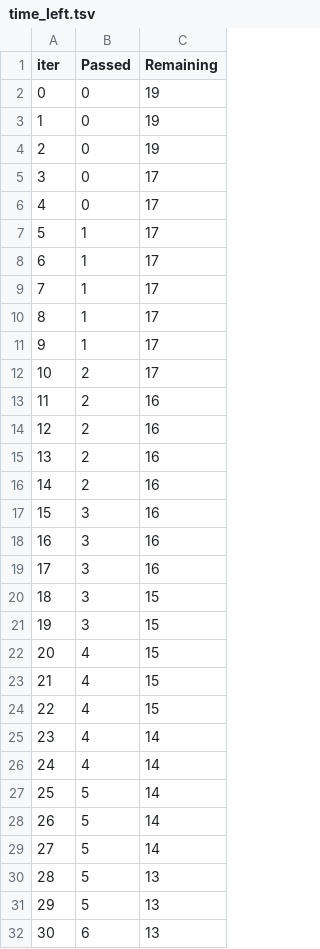
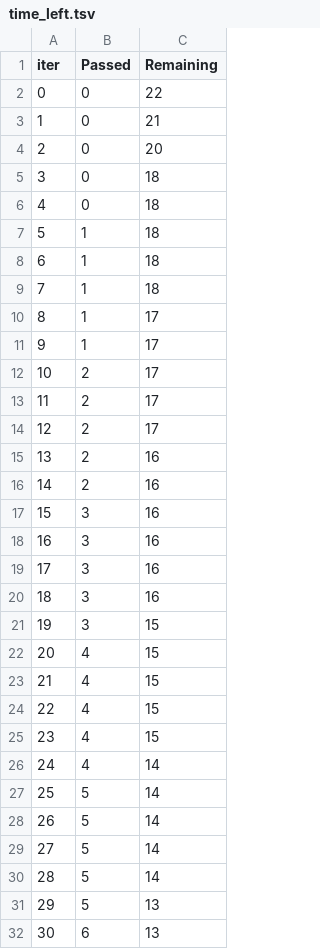
Before and after one commit to GopichandMadana/mlprojects, a TSV file: catboost_info/time_left.tsv, drawn as a sheet; only a part is shown; removed rows and columns are numbered as before the commit, all else as after; the diff covers the shown part only; the diff names each change by its address in the sheet, - before the commit and + after, or states it on an @@ line.

```diff
--- a/catboost_info/time_left.tsv
+++ b/catboost_info/time_left.tsv
-C2 (Remaining): 19
+C2 (Remaining): 22
-C3 (Remaining): 19
+C3 (Remaining): 21
-C4 (Remaining): 19
+C4 (Remaining): 20
-C5:C9 (Remaining): 17
+C5:C9 (Remaining): 18
-row 13: 11 | 2 | 16
-row 14: 12 | 2 | 16
+row 13: 11 | 2 | 17
+row 14: 12 | 2 | 17
-row 20: 18 | 3 | 15
+row 20: 18 | 3 | 16
-row 25: 23 | 4 | 14
+row 25: 23 | 4 | 15
-row 30: 28 | 5 | 13
+row 30: 28 | 5 | 14
```
Also changed, not shown: 5 added rows, 5 removed rows, 7 edited cells and row numbers in column A elsewhere in this file, 2 other files.
